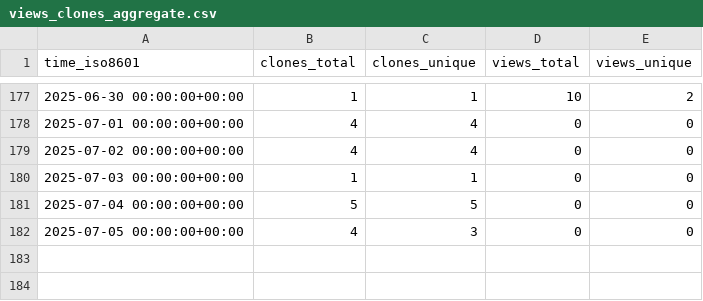
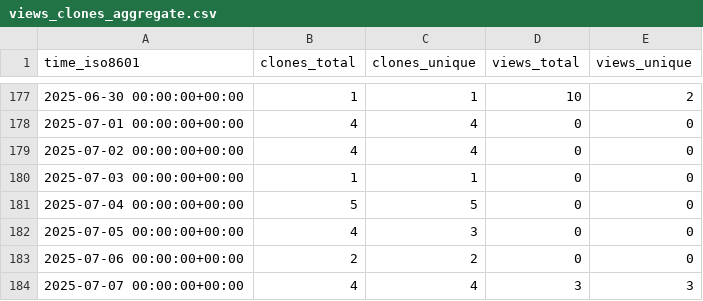
Before and after one commit to Zheng206/ComBatFamQC, a CSV file: Zheng206/ComBatFamQC/ghrs-data/views_clones_aggregate.csv, drawn as a sheet; only a part is shown, gaps mark what is left out.

```diff
--- a/Zheng206/ComBatFamQC/ghrs-data/views_clones_aggregate.csv
+++ b/Zheng206/ComBatFamQC/ghrs-data/views_clones_aggregate.csv
@@ -182 +182,3 @@ time_iso8601,clones_total,clones_unique,views_total,views_unique
 2025-07-05 00:00:00+00:00,4,3,0,0
+2025-07-06 00:00:00+00:00,2,2,0,0
+2025-07-07 00:00:00+00:00,4,4,3,3
```
Also changed, not shown: 1 other file.
